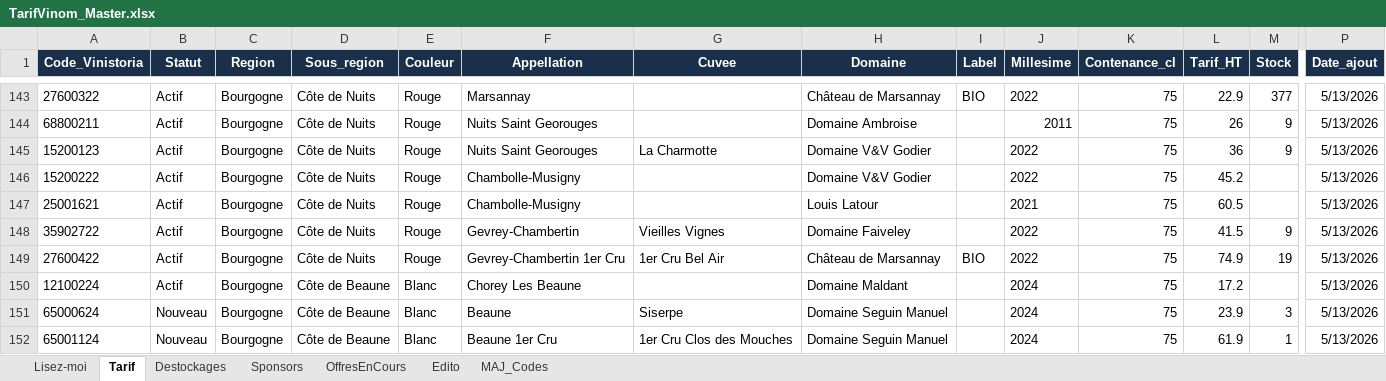
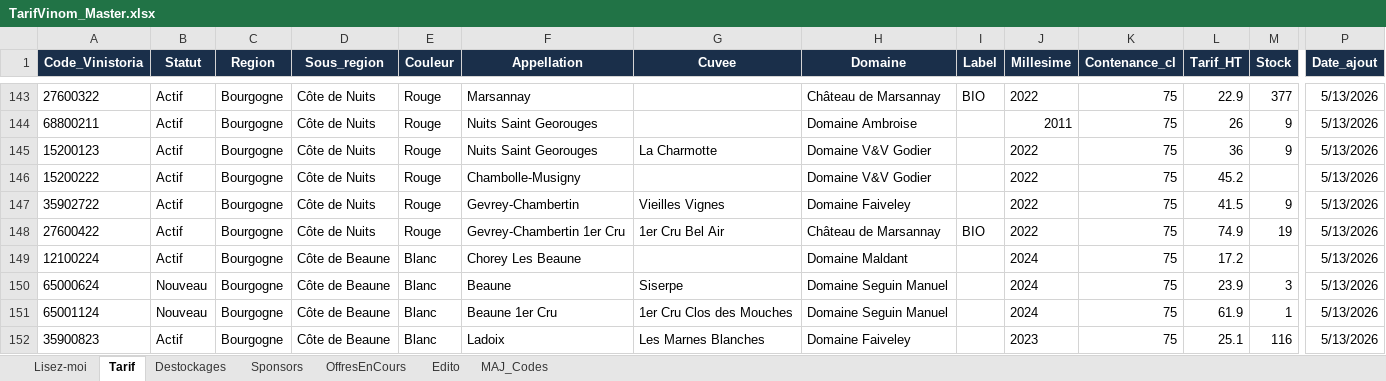
Before and after one commit to NoBullshitDrinks/vinom-tarif, an Excel workbook: data/TarifVinom_Master.xlsx, sheet Tarif, drawn as a sheet; only a part is shown, gaps mark what is left out; the shorter side is filled out with more unchanged rows; values as stored, in another font and other column widths than the file's, no borders; rows hold the shown columns only; the diff names each change by its address in the sheet, - before the commit and + after, or states it on an @@ line.

Commit message:
MAJ tarif via Power Automate

```diff
--- a/data/TarifVinom_Master.xlsx (sheet Tarif)
+++ b/data/TarifVinom_Master.xlsx (sheet Tarif)
-row 147: 25001621 | Actif | Bourgogne | Côte de Nuits | Rouge | Chambolle-Musigny |  | Louis Latour |  | 2021 | 75 | 60.5 |  | 5/13/2026
```
